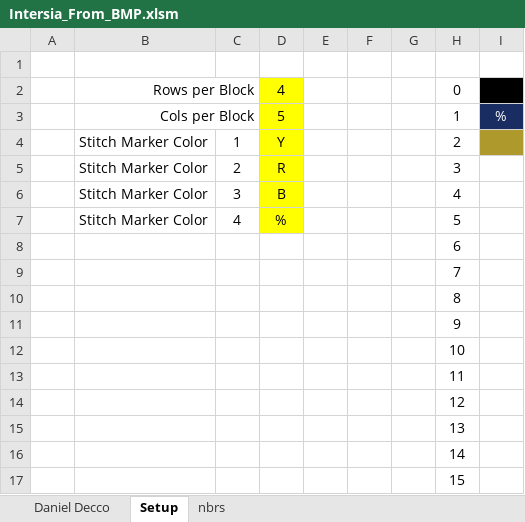
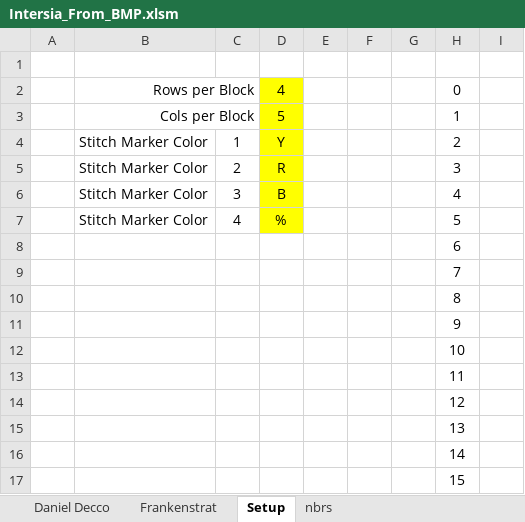
Before and after one commit to jasonmb626/Intersia_From_BMP, an Excel workbook: Intersia_From_BMP.xlsm, sheet Setup, drawn as a sheet; values as stored, in another font and other column widths than the file's, no borders; charts and pictures not drawn; the diff names each change by its address in the sheet, - before the commit and + after, or states it on an @@ line.

```diff
--- a/Intersia_From_BMP.xlsm (sheet Setup)
+++ b/Intersia_From_BMP.xlsm (sheet Setup)
+sheet tab: Frankenstrat
-I2 fill: #000000
+I2 fill: none
-I3: %
+I3: (empty)
-I3 fill: #192D62
+I3 fill: none
-I4 fill: #AE9A2C
+I4 fill: none
```
Also changed, not shown: sheet nbrs.
